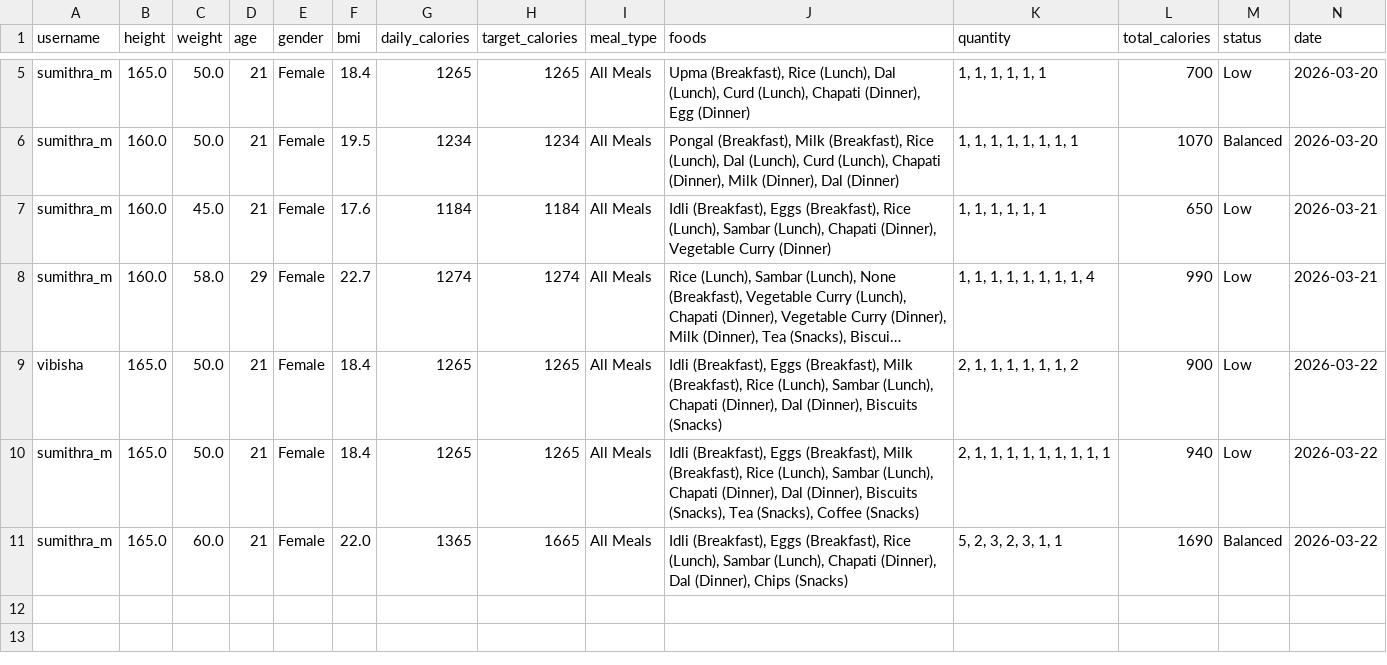
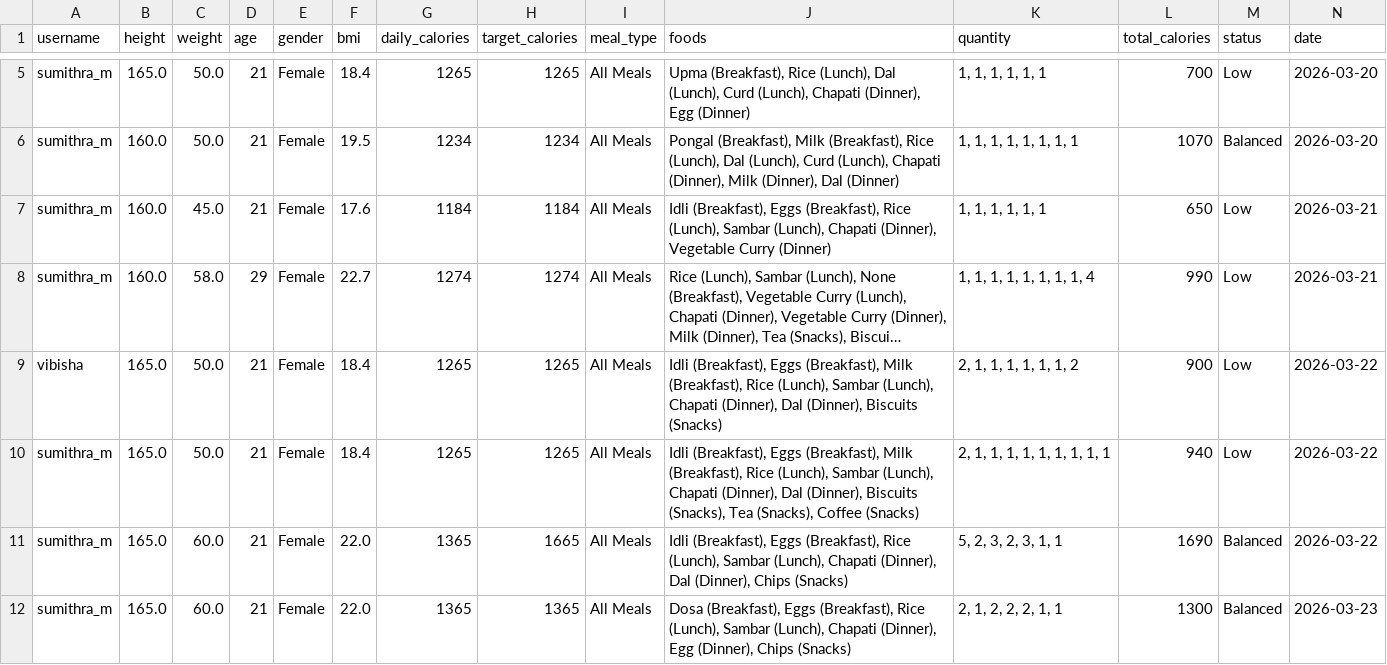
Before and after one commit to Sumi1010/FinalYear_Project_ML, a CSV file: backend/data/nutrition_calorie_inputs.csv, drawn as a sheet; only a part is shown, gaps mark what is left out; long unchanged cells end in …; the diff names each change by its address in the sheet, - before the commit and + after, or states it on an @@ line.

```diff
--- a/backend/data/nutrition_calorie_inputs.csv
+++ b/backend/data/nutrition_calorie_inputs.csv
+row 12: sumithra_m | 165.0 | 60.0 | 21 | Female | 22.0 | 1365 | 1365 | All Meals | Dosa (Breakfast), Eggs (Breakfast), Rice (Lunch), Sambar (Lunch), Chapati (Dinner), Egg (Dinner), Chips (Snacks) | 2, 1, 2, 2, 2, 1, 1 | 1300 | Balanced | 2026-03-23
```
Also changed, not shown: backend/data/mental_inputs.csv, backend/data/physical_inputs.csv, 4 other files.
